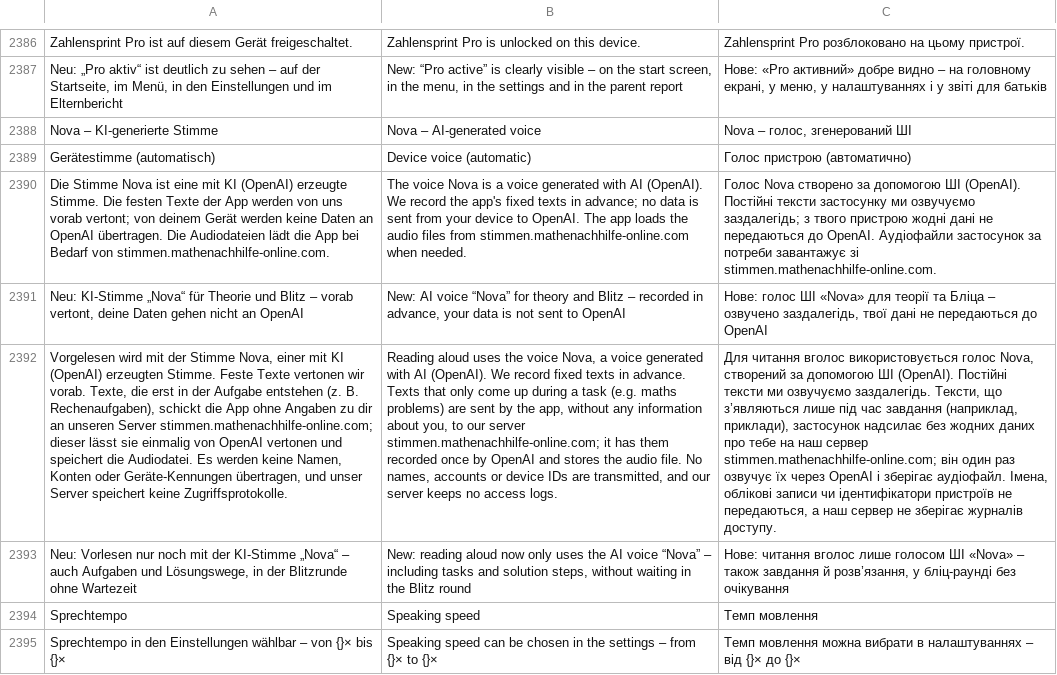
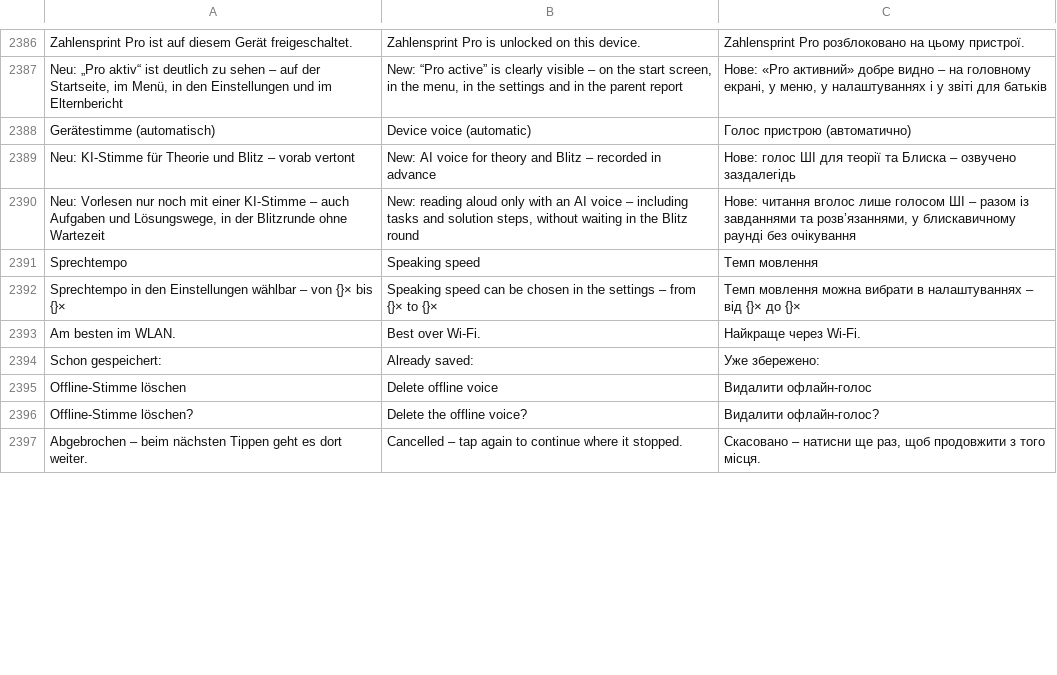
Before and after one commit to marceldaum-commits/School, a TSV file: i18n/uebersetzungen.tsv, drawn as a sheet; only a part is shown, gaps mark what is left out; the shorter side is filled out with more unchanged rows; removed rows and columns are numbered as before the commit, all else as after; the diff covers the shown part only; the diff names each change by its address in the sheet, - before the commit and + after, or states it on an @@ line.

```diff
--- a/i18n/uebersetzungen.tsv
+++ b/i18n/uebersetzungen.tsv
-row 2388: Nova – KI-generierte Stimme | Nova – AI-generated voice | Nova – голос, згенерований ШІ
-row 2390: Die Stimme Nova ist eine mit KI (OpenAI) erzeugte Stimme. Die festen Texte der App werden von uns vorab vertont; von deinem Gerät werden keine Daten an OpenAI übertragen. Die Audiodateien lädt die App bei Bedarf von stimmen.mathenachhilfe-online.com. | The voice Nova is a voice generated with AI (OpenAI). We record the app's fixed texts in advance; no data is sent from your device to OpenAI. The app loads the audio files from stimmen.mathenachhilfe-online.com when needed. | Голос Nova створено за допомогою ШІ (OpenAI). Постійні тексти застосунку ми озвучуємо заздалегідь; з твого пристрою жодні дані не передаються до OpenAI. Аудіофайли застосунок за потреби завантажує зі stimmen.mathenachhilfe-online.com.
-row 2391: Neu: KI-Stimme „Nova“ für Theorie und Blitz – vorab vertont, deine Daten gehen nicht an OpenAI | New: AI voice “Nova” for theory and Blitz – recorded in advance, your data is not sent to OpenAI | Нове: голос ШІ «Nova» для теорії та Бліца – озвучено заздалегідь, твої дані не передаються до OpenAI
-row 2392: Vorgelesen wird mit der Stimme Nova, einer mit KI (OpenAI) erzeugten Stimme. Feste Texte vertonen wir vorab. Texte, die erst in der Aufgabe entstehen (z. B. Rechenaufgaben), schickt die App ohne Angaben zu dir an unseren Server stimmen.mathenachhilfe-online.com; dieser lässt sie einmalig von OpenAI vertonen und speichert die Audiodatei. Es werden keine Namen, Konten oder Geräte-Kennungen übertragen, und unser Server speichert keine Zugriffsprotokolle. | Reading aloud uses the voice Nova, a voice generated with AI (OpenAI). We record fixed texts in advance. Texts that only come up during a task (e.g. maths problems) are sent by the app, without any information about you, to our server stimmen.mathenachhilfe-online.com; it has them recorded once by OpenAI and stores the audio file. No names, accounts or device IDs are transmitted, and our server keeps no access logs. | Для читання вголос використовується голос Nova, створений за допомогою ШІ (OpenAI). Постійні тексти ми озвучуємо заздалегідь. Тексти, що з’являються лише під час завдання (наприклад, приклади), застосунок надсилає без жодних даних про тебе на наш сервер stimmen.mathenachhilfe-online.com; він один раз озвучує їх через OpenAI і зберігає аудіофайл. Імена, облікові записи чи ідентифікатори пристроїв не передаються, а наш сервер не зберігає журналів доступу.
+row 2389: Neu: KI-Stimme für Theorie und Blitz – vorab vertont | New: AI voice for theory and Blitz – recorded in advance | Нове: голос ШІ для теорії та Блиска – озвучено заздалегідь
-A2390: …noch mit der KI-Stimme „Nova“ – auch…
+A2390: …noch mit einer KI-Stimme – auch…
-B2390: …reading aloud now only uses the AI voice “Nova” – including…
+B2390: …reading aloud only with an AI voice – including…
-C2390: …голосом ШІ «Nova» – також завдання й розв’язання, у бліц-раунді без очікування
+C2390: …голосом ШІ – разом із завданнями та розв’язаннями, у блискавичному раунді без очікування
```
Also changed, not shown: 2 added rows, 4 removed rows and 12 edited cells elsewhere in this file, 22 other files.
